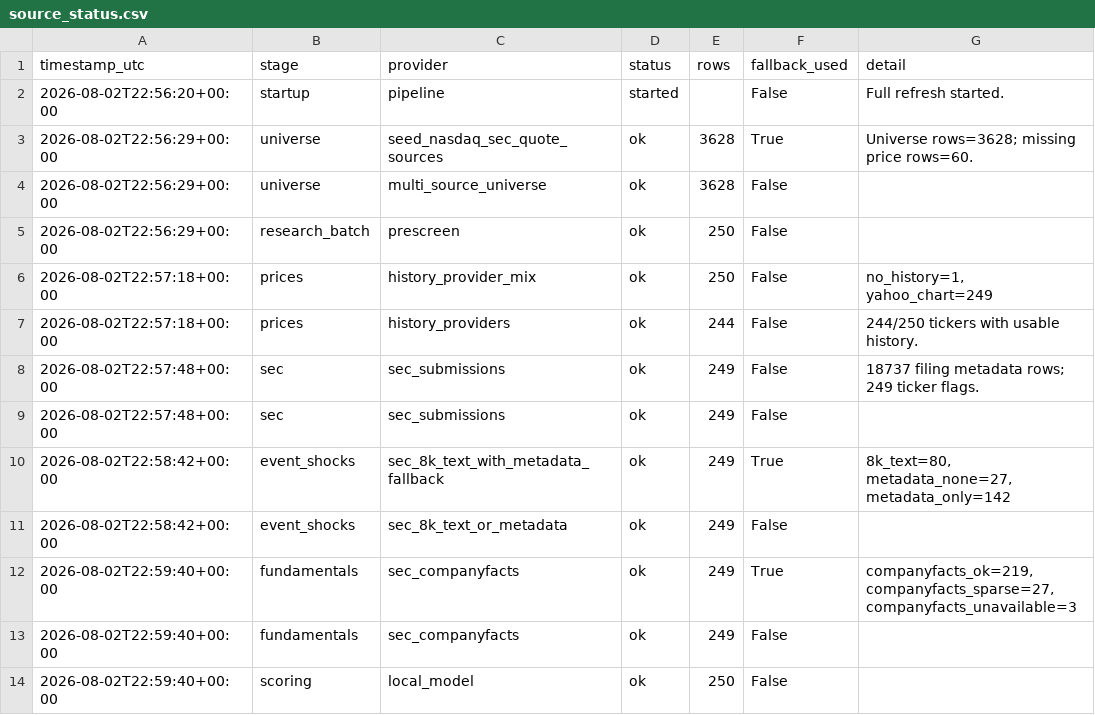
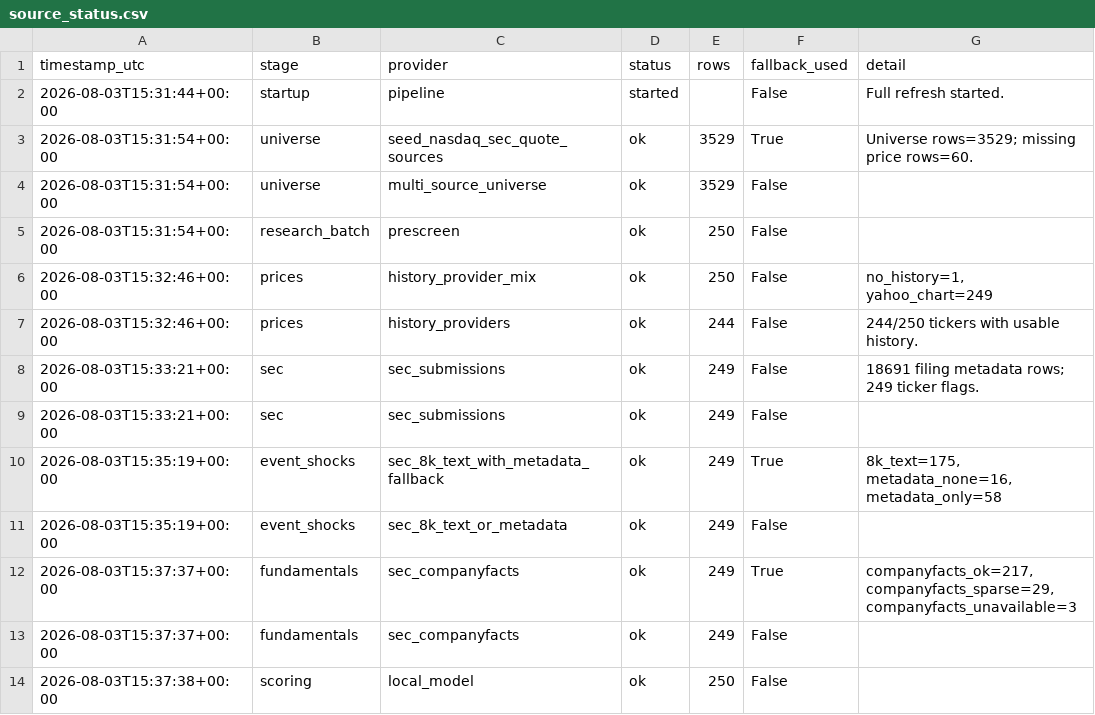
Before and after one commit to Kastnermj/mysterymachine, a CSV file: data/processed/source_status.csv, drawn as a sheet.

```diff
--- a/data/processed/source_status.csv
+++ b/data/processed/source_status.csv
@@ -1,14 +1,14 @@
 timestamp_utc,stage,provider,status,rows,fallback_used,detail
-2026-08-02T22:56:20+00:00,startup,pipeline,started,,False,Full refresh started.
-2026-08-02T22:56:29+00:00,universe,seed_nasdaq_sec_quote_sources,ok,3628,True,Universe rows=3628; missing price rows=60.
-2026-08-02T22:56:29+00:00,universe,multi_source_universe,ok,3628,False,
-2026-08-02T22:56:29+00:00,research_batch,prescreen,ok,250,False,
-2026-08-02T22:57:18+00:00,prices,history_provider_mix,ok,250,False,"no_history=1, yahoo_chart=249"
-2026-08-02T22:57:18+00:00,prices,history_providers,ok,244,False,244/250 tickers with usable history.
-2026-08-02T22:57:48+00:00,sec,sec_submissions,ok,249,False,18737 filing metadata rows; 249 ticker flags.
-2026-08-02T22:57:48+00:00,sec,sec_submissions,ok,249,False,
-2026-08-02T22:58:42+00:00,event_shocks,sec_8k_text_with_metadata_fallback,ok,249,True,"8k_text=80, metadata_none=27, metadata_only=142"
-2026-08-02T22:58:42+00:00,event_shocks,sec_8k_text_or_metadata,ok,249,False,
-2026-08-02T22:59:40+00:00,fundamentals,sec_companyfacts,ok,249,True,"companyfacts_ok=219, companyfacts_sparse=27, companyfacts_unavailable=3"
-2026-08-02T22:59:40+00:00,fundamentals,sec_companyfacts,ok,249,False,
-2026-08-02T22:59:40+00:00,scoring,local_model,ok,250,False,
+2026-08-03T15:31:44+00:00,startup,pipeline,started,,False,Full refresh started.
+2026-08-03T15:31:54+00:00,universe,seed_nasdaq_sec_quote_sources,ok,3529,True,Universe rows=3529; missing price rows=60.
+2026-08-03T15:31:54+00:00,universe,multi_source_universe,ok,3529,False,
+2026-08-03T15:31:54+00:00,research_batch,prescreen,ok,250,False,
+2026-08-03T15:32:46+00:00,prices,history_provider_mix,ok,250,False,"no_history=1, yahoo_chart=249"
+2026-08-03T15:32:46+00:00,prices,history_providers,ok,244,False,244/250 tickers with usable history.
+2026-08-03T15:33:21+00:00,sec,sec_submissions,ok,249,False,18691 filing metadata rows; 249 ticker flags.
+2026-08-03T15:33:21+00:00,sec,sec_submissions,ok,249,False,
+2026-08-03T15:35:19+00:00,event_shocks,sec_8k_text_with_metadata_fallback,ok,249,True,"8k_text=175, metadata_none=16, metadata_only=58"
+2026-08-03T15:35:19+00:00,event_shocks,sec_8k_text_or_metadata,ok,249,False,
+2026-08-03T15:37:37+00:00,fundamentals,sec_companyfacts,ok,249,True,"companyfacts_ok=217, companyfacts_sparse=29, companyfacts_unavailable=3"
+2026-08-03T15:37:37+00:00,fundamentals,sec_companyfacts,ok,249,False,
+2026-08-03T15:37:38+00:00,scoring,local_model,ok,250,False,
```
Also changed, not shown: data/processed/fundamentals_stub.csv, data/processed/price_history_features.csv, 10 other files.
